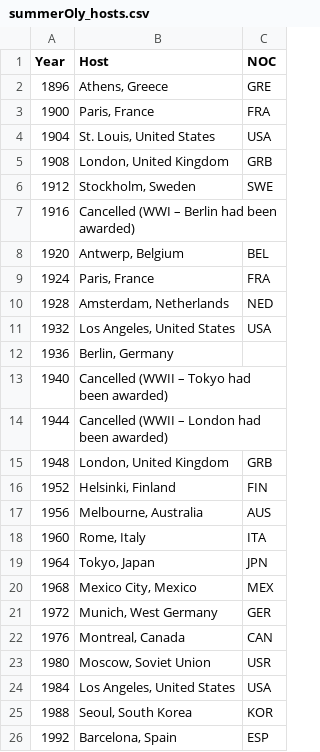
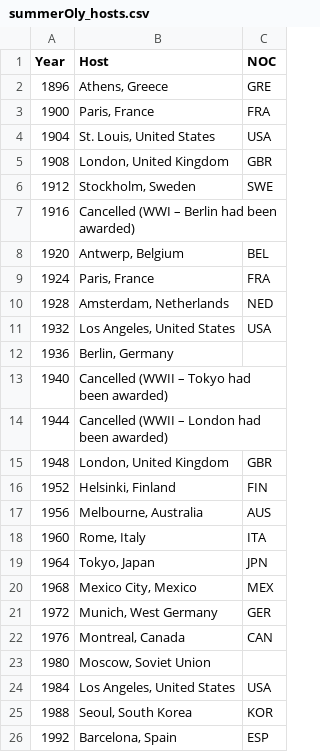
Before and after one commit to rainbowyuyu/MCM, a CSV file: model_and_code/2025_Problem_C_Data/summerOly_hosts.csv, drawn as a sheet; only a part is shown.

```diff
--- a/model_and_code/2025_Problem_C_Data/summerOly_hosts.csv
+++ b/model_and_code/2025_Problem_C_Data/summerOly_hosts.csv
@@ -4,3 +4,3 @@
 1904," St. Louis, United States",USA
-1908," London, United Kingdom",GRB
+1908," London, United Kingdom",GBR
 1912," Stockholm, Sweden",SWE
@@ -14,3 +14,3 @@
 1944, Cancelled (WWII – London had been awarded),
-1948," London, United Kingdom",GRB
+1948," London, United Kingdom",GBR
 1952," Helsinki, Finland",FIN
@@ -22,3 +22,3 @@
 1976," Montreal, Canada",CAN
-1980," Moscow, Soviet Union",USR
+1980," Moscow, Soviet Union",
 1984," Los Angeles, United States",USA
```
Also changed, not shown: 1 other file.
